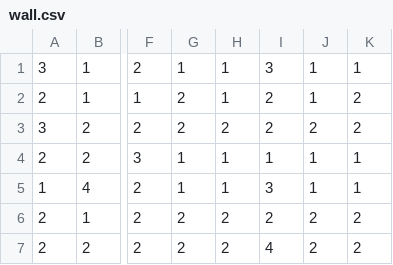
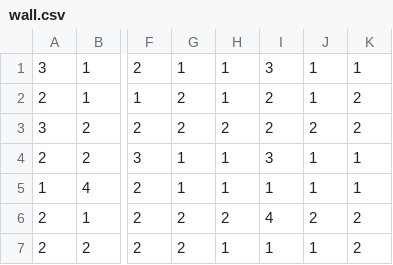
Before and after one commit to leducduy520/project-template, a CSV file: src/pingpong_game/resources/wall.csv, drawn as a sheet; only a part is shown, gaps mark what is left out; the diff names each change by its address in the sheet, - before the commit and + after, or states it on an @@ line.

Commit message:
update game effect

```diff
--- a/src/pingpong_game/resources/wall.csv
+++ b/src/pingpong_game/resources/wall.csv
-I4: 1
+I4: 3
-I5: 3
+I5: 1
-I6: 2
+I6: 4
-H7: 2
+H7: 1
-I7: 4
+I7: 1
-J7: 2
+J7: 1
```
Also changed, not shown: 7 other files.
